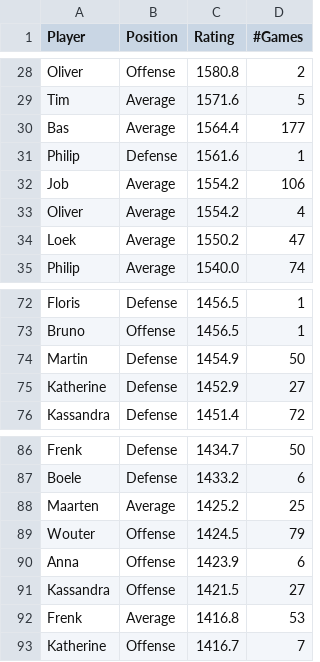
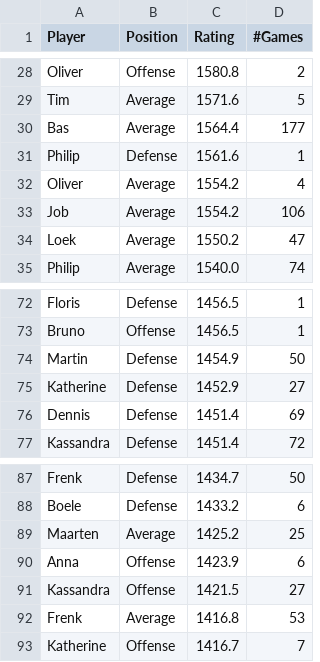
Before and after one commit to BartvonMeijenfeldt/fussball_rankings, a CSV file: beta_ratings.csv, drawn as a sheet; only a part is shown, gaps mark what is left out; the diff covers the shown part only.

```diff
--- a/beta_ratings.csv
+++ b/beta_ratings.csv
@@ -31,4 +31,4 @@ Bas,Average,1564.4,177
 Philip ,Defense,1561.6,1
+Oliver,Average,1554.2,4
 Job,Average,1554.2,106
-Oliver,Average,1554.2,4
 Loek,Average,1550.2,47
@@ -75,2 +75,3 @@ Martin,Defense,1454.9,50
 Katherine,Defense,1452.9,27
+Dennis,Defense,1451.4,69
 Kassandra,Defense,1451.4,72
@@ -88,3 +89,2 @@ Boele,Defense,1433.2,6
 Maarten,Average,1425.2,25
-Wouter,Offense,1424.5,79
 Anna,Offense,1423.9,6
```
Also changed, not shown: 6 added rows, 6 removed rows and 2 edited cells elsewhere in this file, calculations.csv, results_table_football.csv, 1 other file.
